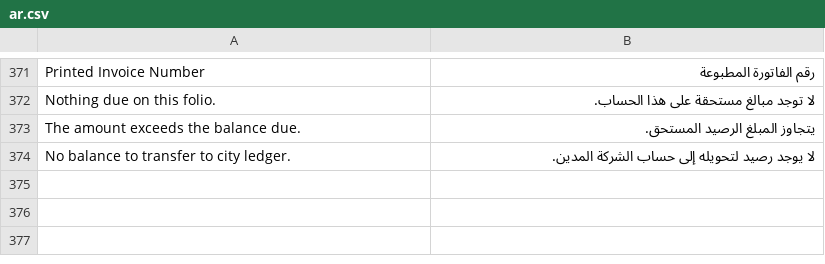
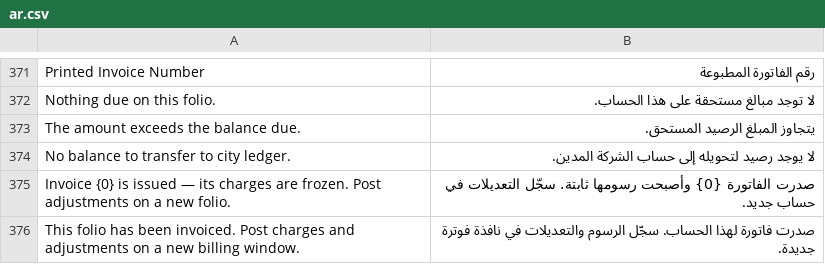
Before and after one commit to pmwanje2/kamra, a CSV file: kamra/translations/ar.csv, drawn as a sheet; only a part is shown, gaps mark what is left out; the diff names each change by its address in the sheet, - before the commit and + after, or states it on an @@ line.

Commit message:
Freeze invoiced charges and align checkout, pro forma printing and published docs

```diff
--- a/kamra/translations/ar.csv
+++ b/kamra/translations/ar.csv
+row 375: Invoice {0} is issued — its charges are frozen. Post adjustments on a new folio. | صدرت الفاتورة {0} وأصبحت رسومها ثابتة. سجّل التعديلات في حساب جديد.
+row 376: This folio has been invoiced. Post charges and adjustments on a new billing window. | صدرت فاتورة لهذا الحساب. سجّل الرسوم والتعديلات في نافذة فوترة جديدة.
```
Also changed, not shown: kamra/translations/es.csv, kamra/translations/fr.csv, 13 other files.
